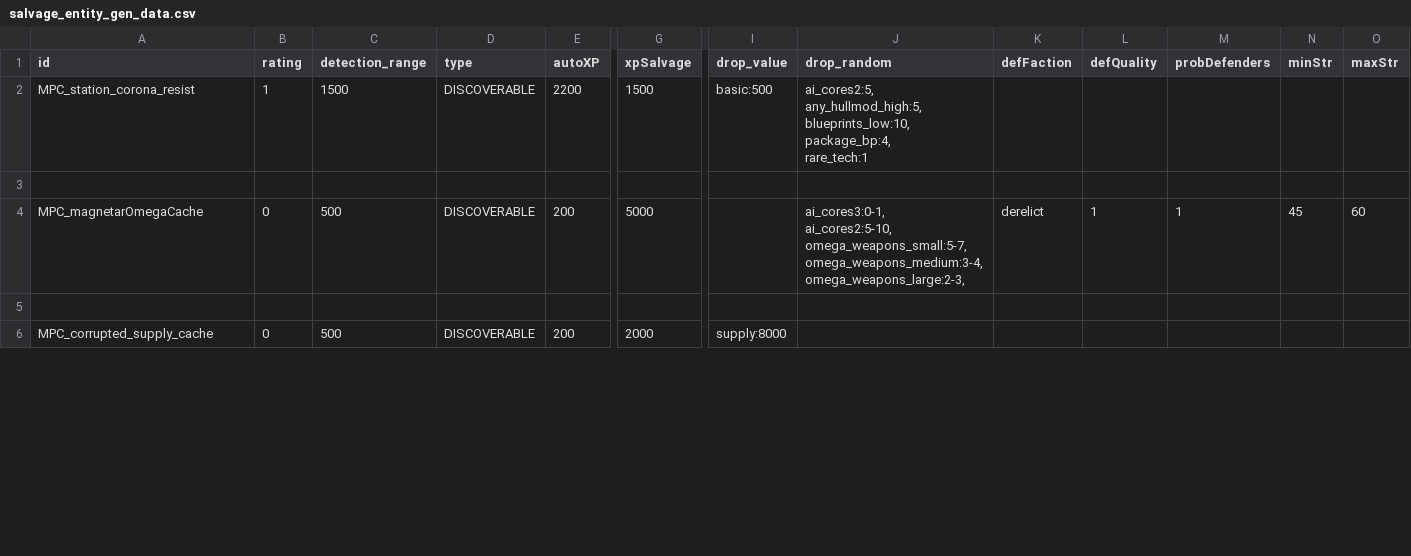
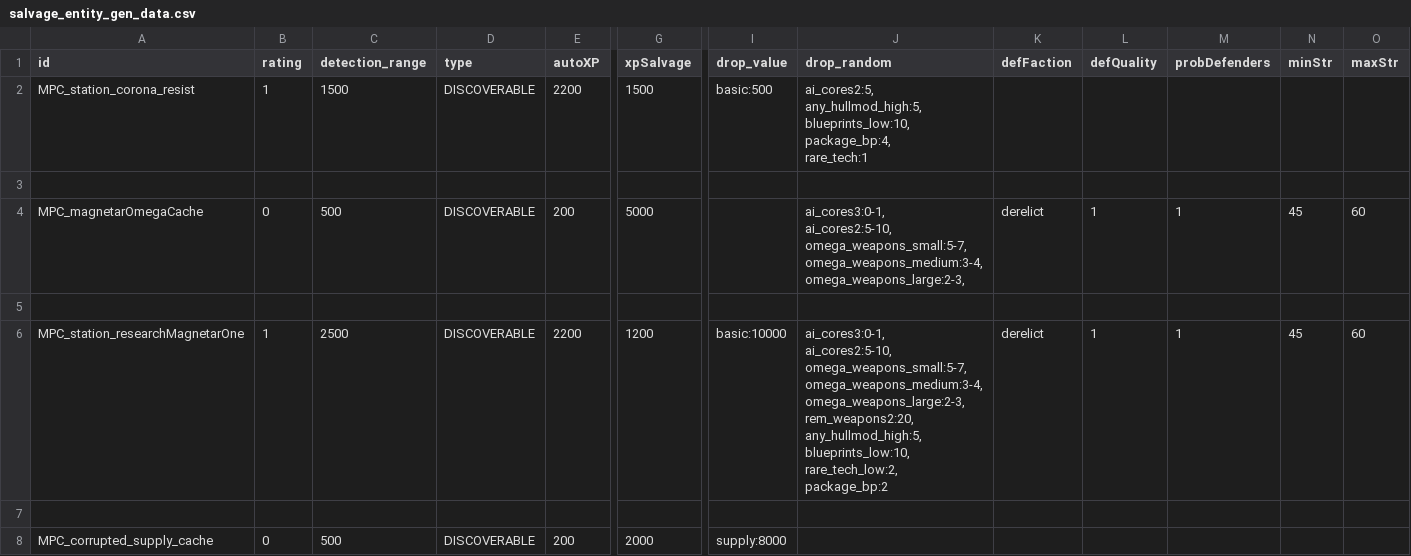
Before and after one commit to nikothedude/MorePlanetaryConditions, a CSV file: data/campaign/procgen/salvage_entity_gen_data.csv, drawn as a sheet; only a part is shown, gaps mark what is left out; rows hold the shown columns only; ↵ is a line break in a cell; the diff covers the shown part only; the diff names each change by its address in the sheet, - before the commit and + after, or states it on an @@ line.

```diff
--- a/data/campaign/procgen/salvage_entity_gen_data.csv
+++ b/data/campaign/procgen/salvage_entity_gen_data.csv
+row 6: MPC_station_researchMagnetarOne | 1 | 2500 | DISCOVERABLE | 2200 | 1200 | basic:10000 | ai_cores3:0-1, ↵ ai_cores2:5-10, ↵ omega_weapons_small:5-7, ↵ omega_weapons_medium:3-4, ↵ omega_weapons_large:2-3, ↵ rem_weapons2:20, ↵ any_hullmod_high:5, ↵ blueprints_low:10, ↵ rare_tech_low:2, ↵ package_bp:2 | derelict | 1 | 1 | 45 | 60
+row 7: (empty)
```
Also changed, not shown: 2 added rows and 1 edited cell elsewhere in this file, data/strings/descriptions.csv, 23 other files.
